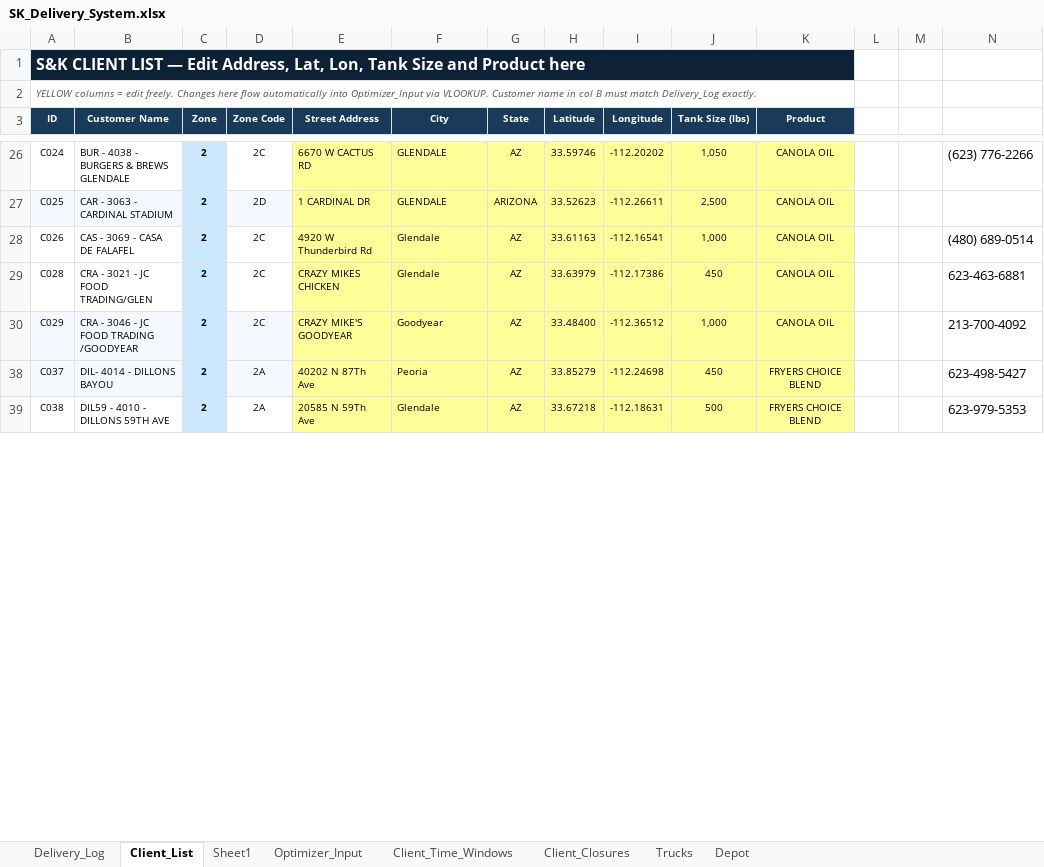
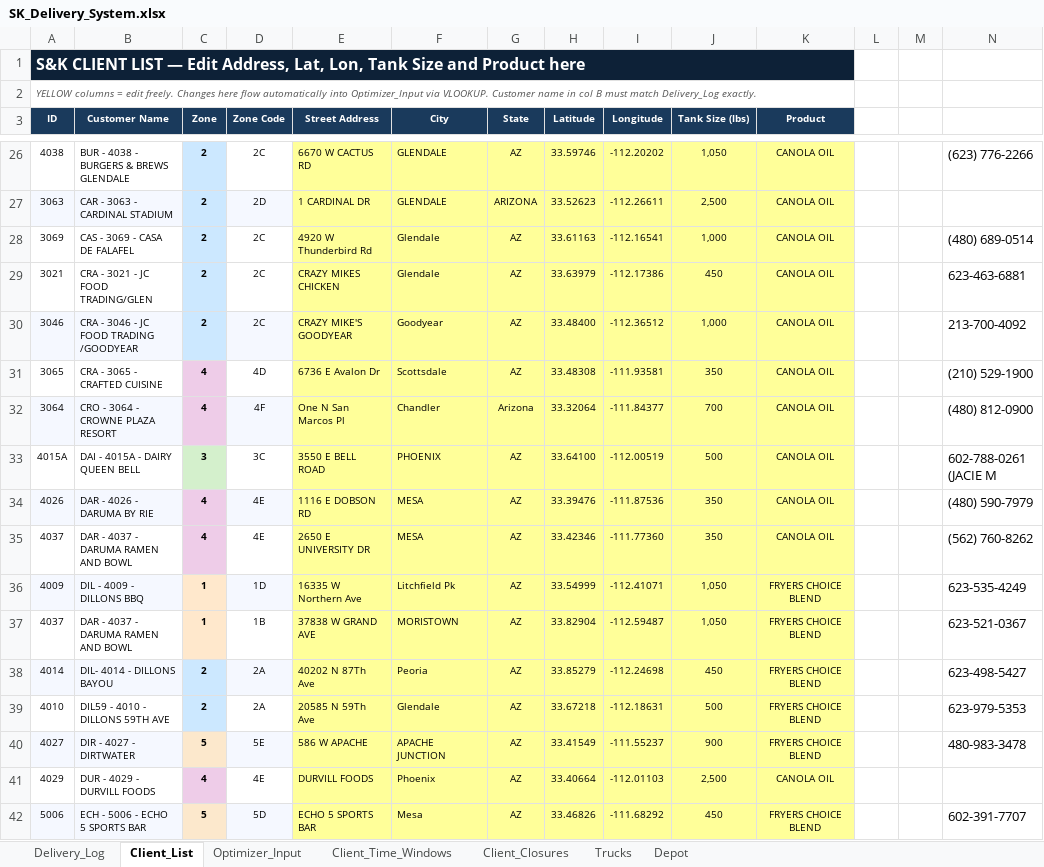
Before and after one commit to pabloherrer/sk_optimizer, an Excel workbook: data/SK_Delivery_System.xlsx, sheet Client_List, drawn as a sheet; only a part is shown, gaps mark what is left out; values as stored, in another font and other column widths than the file's, no borders; the diff covers the shown part only; the diff names each change by its address in the sheet, - before the commit and + after, or states it on an @@ line.

```diff
--- a/data/SK_Delivery_System.xlsx (sheet Client_List)
+++ b/data/SK_Delivery_System.xlsx (sheet Client_List)
-sheet tab: Sheet1
-A26 (ID): C024
+A26 (ID): 4038
-A27 (ID): C025
+A27 (ID): 3063
-A28 (ID): C026
+A28 (ID): 3069
-A29 (ID): C028
+A29 (ID): 3021
-A30 (ID): C029
+A30 (ID): 3046
+row 31: 3065 | CRA - 3065 - CRAFTED CUISINE | 4 | 4D | 6736 E Avalon Dr | Scottsdale | AZ | 33.48308 | -111.93581 | 350 | CANOLA OIL |  |  | (210) 529-1900
+row 32: 3064 | CRO - 3064 - CROWNE PLAZA RESORT | 4 | 4F | One N San Marcos Pl | Chandler | Arizona | 33.32064 | -111.84377 | 700 | CANOLA OIL |  |  | (480) 812-0900
+row 33: 4015A | DAI - 4015A - DAIRY QUEEN BELL | 3 | 3C | 3550 E BELL ROAD | PHOENIX | AZ | 33.64100 | -112.00519 | 500 | CANOLA OIL |  |  | 602-788-0261 (JACIE M
+row 34: 4026 | DAR - 4026 - DARUMA BY RIE | 4 | 4E | 1116 E DOBSON RD | MESA | AZ | 33.39476 | -111.87536 | 350 | CANOLA OIL |  |  | (480) 590-7979
+row 35: 4037 | DAR - 4037 - DARUMA RAMEN AND BOWL | 4 | 4E | 2650 E UNIVERSITY DR | MESA | AZ | 33.42346 | -111.77360 | 350 | CANOLA OIL |  |  | (562) 760-8262
+row 36: 4009 | DIL - 4009 - DILLONS BBQ | 1 | 1D | 16335 W Northern Ave | Litchfield Pk | AZ | 33.54999 | -112.41071 | 1,050 | FRYERS CHOICE BLEND |  |  | 623-535-4249
+row 37: 4037 | DAR - 4037 - DARUMA RAMEN AND BOWL | 1 | 1B | 37838 W GRAND AVE | MORISTOWN | AZ | 33.82904 | -112.59487 | 1,050 | FRYERS CHOICE BLEND |  |  | 623-521-0367
-A38 (ID): C037
+A38 (ID): 4014
-A39 (ID): C038
+A39 (ID): 4010
+row 40: 4027 | DIR - 4027 - DIRTWATER | 5 | 5E | 586 W APACHE | APACHE JUNCTION | AZ | 33.41549 | -111.55237 | 900 | FRYERS CHOICE BLEND |  |  | 480-983-3478
+row 41: 4029 | DUR - 4029 - DURVILL FOODS | 4 | 4E | DURVILL FOODS | Phoenix | AZ | 33.40664 | -112.01103 | 2,500 | CANOLA OIL
+row 42: 5006 | ECH - 5006 - ECHO 5 SPORTS BAR | 5 | 5D | ECHO 5 SPORTS BAR | Mesa | AZ | 33.46826 | -111.68292 | 450 | FRYERS CHOICE BLEND |  |  | 602-391-7707
```
Also changed, not shown: 134 added rows and 22 edited cells elsewhere in this sheet, sheet Optimizer_Input, sheet Delivery_Log, formulas that keep their value, hidden cells, 21 other files.
